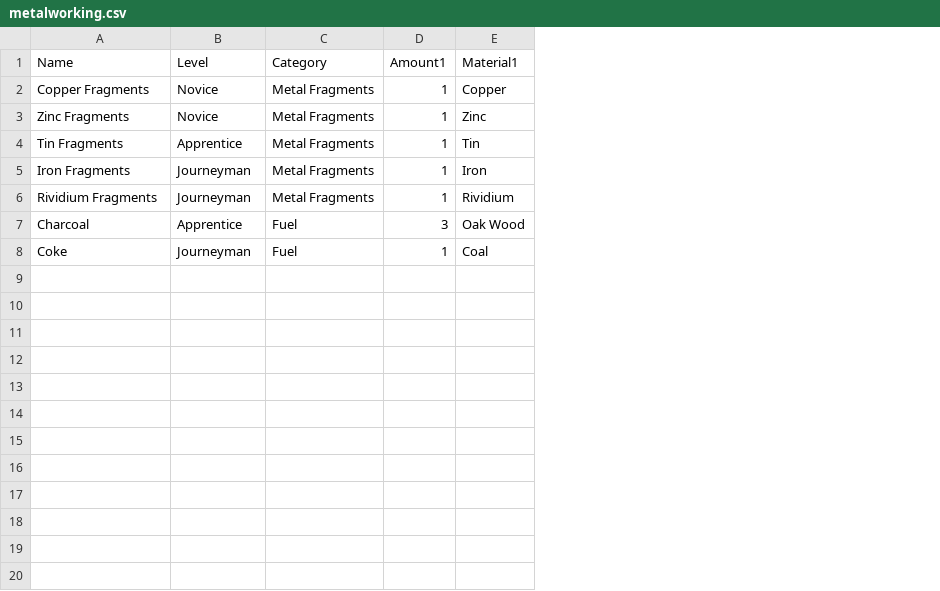
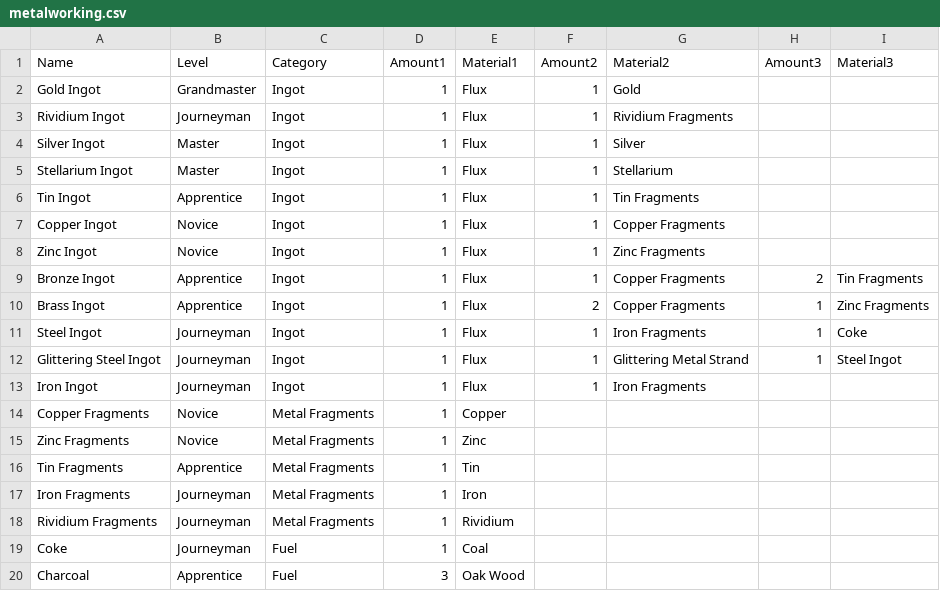
Before and after one commit to the-disco-option/ashes-calculator-images, a CSV file: data/materials/processing/metalworking.csv, drawn as a sheet; the diff names each change by its address in the sheet, - before the commit and + after, or states it on an @@ line.

Commit message:
more metalworking

```diff
--- a/data/materials/processing/metalworking.csv
+++ b/data/materials/processing/metalworking.csv
+column F (Amount2), empty
+column G (Material2), empty
+column H (Amount3), empty
+column I (Material3), empty
+row 2: Gold Ingot | Grandmaster | Ingot | 1 | Flux | 1 | Gold
+row 3: Rividium Ingot | Journeyman | Ingot | 1 | Flux | 1 | Rividium Fragments
+row 4: Silver Ingot | Master | Ingot | 1 | Flux | 1 | Silver
+row 5: Stellarium Ingot | Master | Ingot | 1 | Flux | 1 | Stellarium
+row 6: Tin Ingot | Apprentice | Ingot | 1 | Flux | 1 | Tin Fragments
+row 7: Copper Ingot | Novice | Ingot | 1 | Flux | 1 | Copper Fragments
+row 8: Zinc Ingot | Novice | Ingot | 1 | Flux | 1 | Zinc Fragments
+row 9: Bronze Ingot | Apprentice | Ingot | 1 | Flux | 1 | Copper Fragments | 2 | Tin Fragments
+row 10: Brass Ingot | Apprentice | Ingot | 1 | Flux | 2 | Copper Fragments | 1 | Zinc Fragments
+row 11: Steel Ingot | Journeyman | Ingot | 1 | Flux | 1 | Iron Fragments | 1 | Coke
+row 12: Glittering Steel Ingot | Journeyman | Ingot | 1 | Flux | 1 | Glittering Metal Strand | 1 | Steel Ingot
+row 13: Iron Ingot | Journeyman | Ingot | 1 | Flux | 1 | Iron Fragments
@@ row 8 moved to row 19: Coke @@
```
Also changed, not shown: data/materials/gathering/mining.csv, 2 other files.
